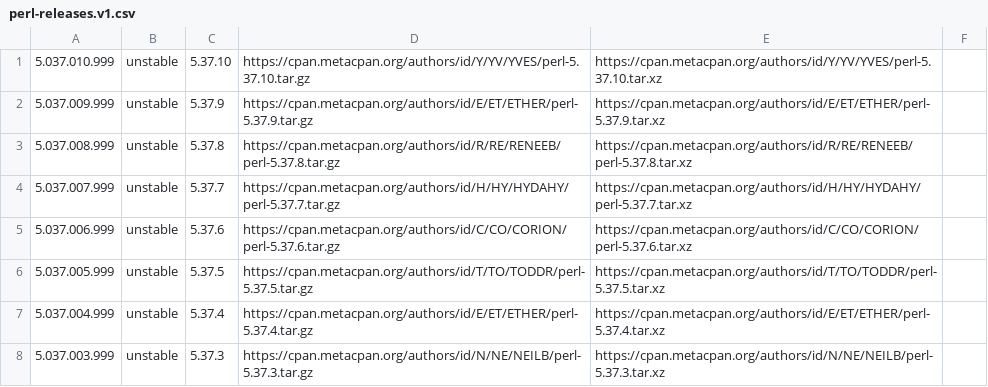
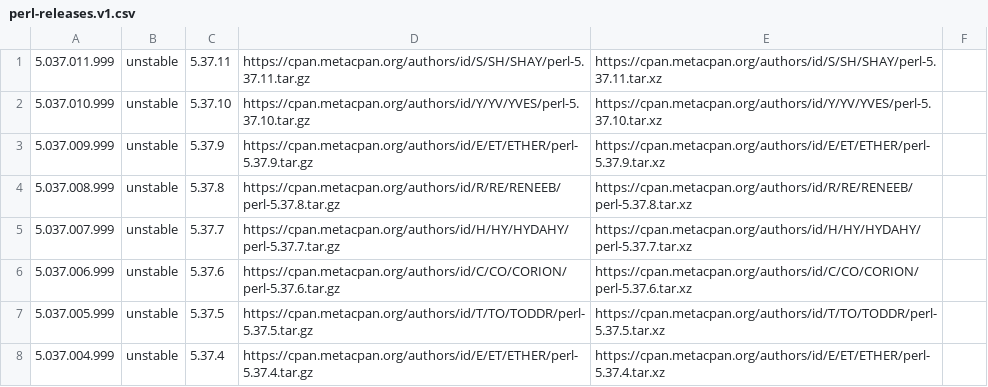
Before and after one commit to skaji/perl-releases, a CSV file: perl-releases.v1.csv, drawn as a sheet; only a part is shown; the shorter side is filled out with more unchanged rows; the diff names each change by its address in the sheet, - before the commit and + after, or states it on an @@ line.

```diff
--- a/perl-releases.v1.csv
+++ b/perl-releases.v1.csv
+row 1: 5.037.011.999 | unstable | 5.37.11 | https://cpan.metacpan.org/authors/id/S/SH/SHAY/perl-5.37.11.tar.gz | https://cpan.metacpan.org/authors/id/S/SH/SHAY/perl-5.37.11.tar.xz
```
